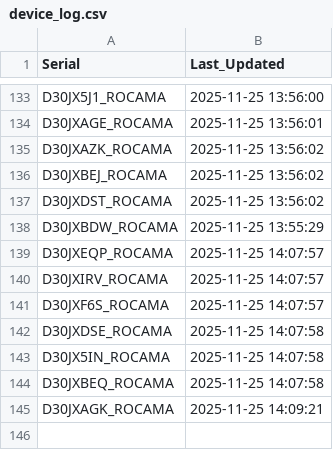
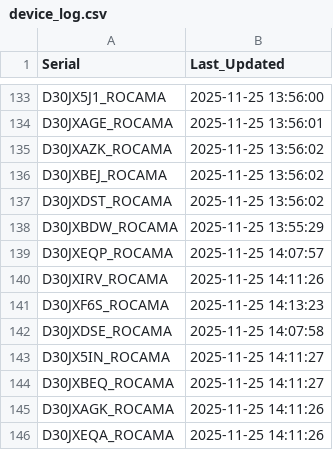
Before and after one commit to gganada/Huenit_update_repo, a CSV file: logs/device_log.csv, drawn as a sheet; only a part is shown, gaps mark what is left out.

Commit message:
🎯 K210 펌웨어 업데이트 완료 - 총 145개 장치 로그 업데이트

```diff
--- a/logs/device_log.csv
+++ b/logs/device_log.csv
@@ -139,7 +139,8 @@ D30JXBDW_ROCAMA,2025-11-25 13:55:29
 D30JXEQP_ROCAMA,2025-11-25 14:07:57
-D30JXIRV_ROCAMA,2025-11-25 14:07:57
-D30JXF6S_ROCAMA,2025-11-25 14:07:57
+D30JXIRV_ROCAMA,2025-11-25 14:11:26
+D30JXF6S_ROCAMA,2025-11-25 14:13:23
 D30JXDSE_ROCAMA,2025-11-25 14:07:58
-D30JX5IN_ROCAMA,2025-11-25 14:07:58
-D30JXBEQ_ROCAMA,2025-11-25 14:07:58
-D30JXAGK_ROCAMA,2025-11-25 14:09:21
+D30JX5IN_ROCAMA,2025-11-25 14:11:27
+D30JXBEQ_ROCAMA,2025-11-25 14:11:27
+D30JXAGK_ROCAMA,2025-11-25 14:11:26
+D30JXEQA_ROCAMA,2025-11-25 14:11:26
```
